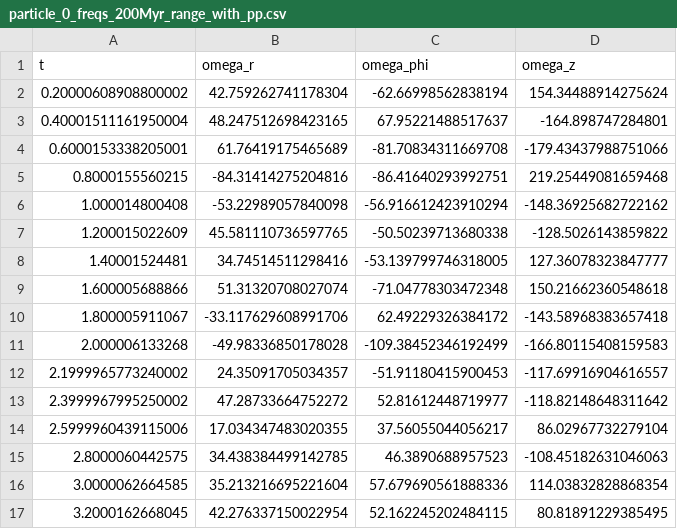
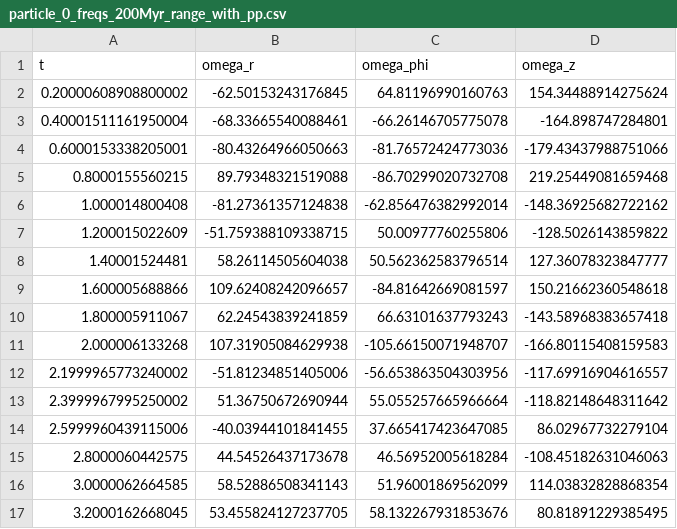
Before and after one commit to binodbhttr/resonance_sweeping, a CSV file: New_Sims_Analysis/freq_data/particle_0_freqs_200Myr_range_with_pp.csv, drawn as a sheet; only a part is shown; the diff covers the shown part only.

```diff
--- a/New_Sims_Analysis/freq_data/particle_0_freqs_200Myr_range_with_pp.csv
+++ b/New_Sims_Analysis/freq_data/particle_0_freqs_200Myr_range_with_pp.csv
@@ -1,17 +1,17 @@
 t,omega_r,omega_phi,omega_z
-0.20000608908800002,42.759262741178304,-62.66998562838194,154.34488914275624
-0.40001511161950004,48.247512698423165,67.95221488517637,-164.898747284801
-0.6000153338205001,61.76419175465689,-81.70834311669708,-179.43437988751066
-0.8000155560215,-84.31414275204816,-86.41640293992751,219.25449081659468
-1.000014800408,-53.22989057840098,-56.916612423910294,-148.36925682722162
-1.200015022609,45.581110736597765,-50.50239713680338,-128.5026143859822
-1.40001524481,34.74514511298416,-53.139799746318005,127.36078323847777
-1.600005688866,51.31320708027074,-71.04778303472348,150.21662360548618
-1.800005911067,-33.117629608991706,62.49229326384172,-143.58968383657418
-2.000006133268,-49.98336850178028,-109.38452346192499,-166.80115408159583
-2.1999965773240002,24.35091705034357,-51.91180415900453,-117.69916904616557
-2.3999967995250002,47.28733664752272,52.81612448719977,-118.82148648311642
-2.5999960439115006,17.034347483020355,37.56055044056217,86.02967732279104
-2.8000060442575,34.438384499142785,46.3890688957523,-108.45182631046063
-3.0000062664585,35.213216695221604,57.679690561888336,114.03832828868354
-3.2000162668045,42.276337150022954,52.162245202484115,80.81891229385495
+0.20000608908800002,-62.50153243176845,64.81196990160763,154.34488914275624
+0.40001511161950004,-68.33665540088461,-66.26146705775078,-164.898747284801
+0.6000153338205001,-80.43264966050663,-81.76572424773036,-179.43437988751066
+0.8000155560215,89.79348321519088,-86.70299020732708,219.25449081659468
+1.000014800408,-81.27361357124838,-62.856476382992014,-148.36925682722162
+1.200015022609,-51.759388109338715,50.00977760255806,-128.5026143859822
+1.40001524481,58.26114505604038,50.562362583796514,127.36078323847777
+1.600005688866,109.62408242096657,-84.81642669081597,150.21662360548618
+1.800005911067,62.24543839241859,66.63101637793243,-143.58968383657418
+2.000006133268,107.31905084629938,-105.66150071948707,-166.80115408159583
+2.1999965773240002,-51.81234851405006,-56.653863504303956,-117.69916904616557
+2.3999967995250002,51.36750672690944,55.055257665966664,-118.82148648311642
+2.5999960439115006,-40.03944101841455,37.665417423647085,86.02967732279104
+2.8000060442575,44.54526437173678,46.56952005618284,-108.45182631046063
+3.0000062664585,58.52886508341143,51.96001869562099,114.03832828868354
+3.2000162668045,53.455824127237705,58.132267931853676,80.81891229385495
```
Also changed, not shown: 20 edited cells elsewhere in this file, 14 other files.
